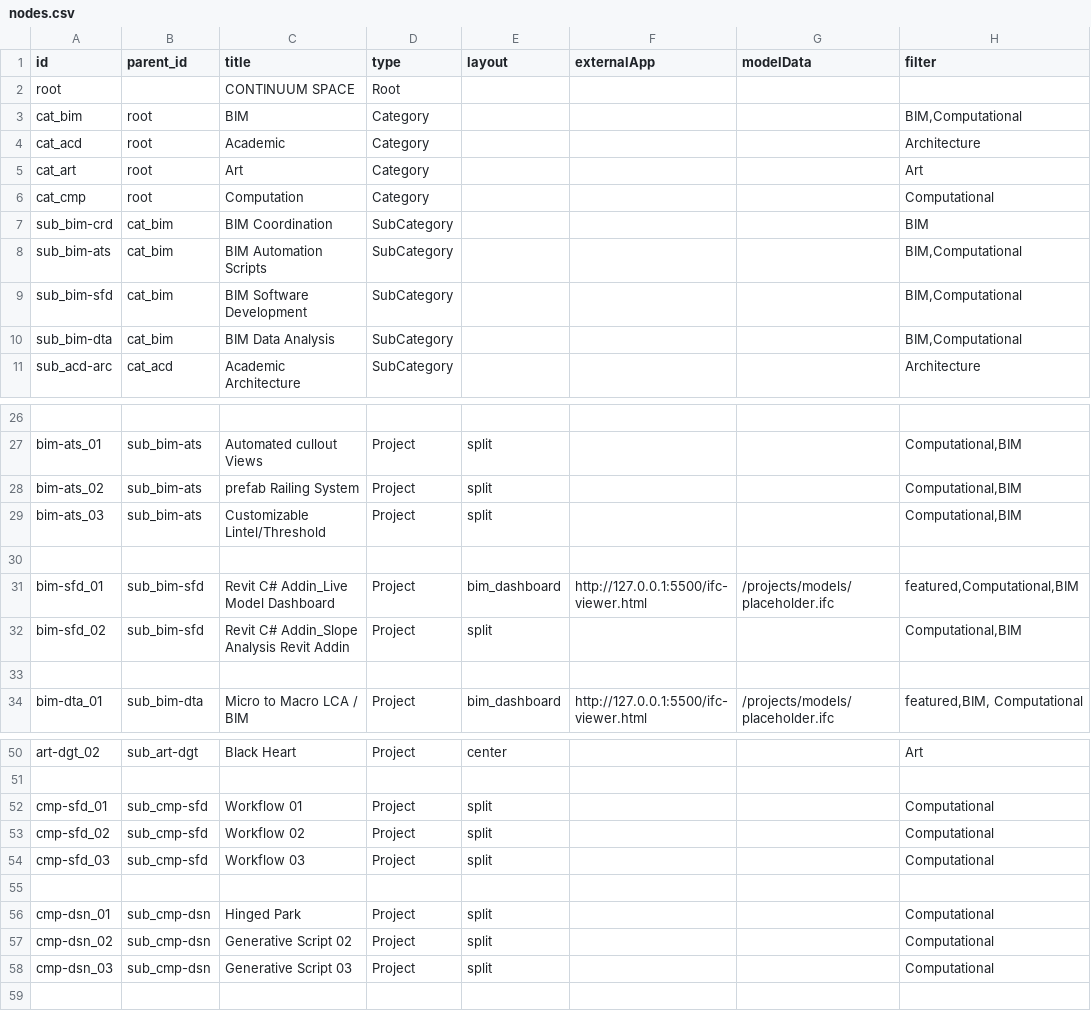
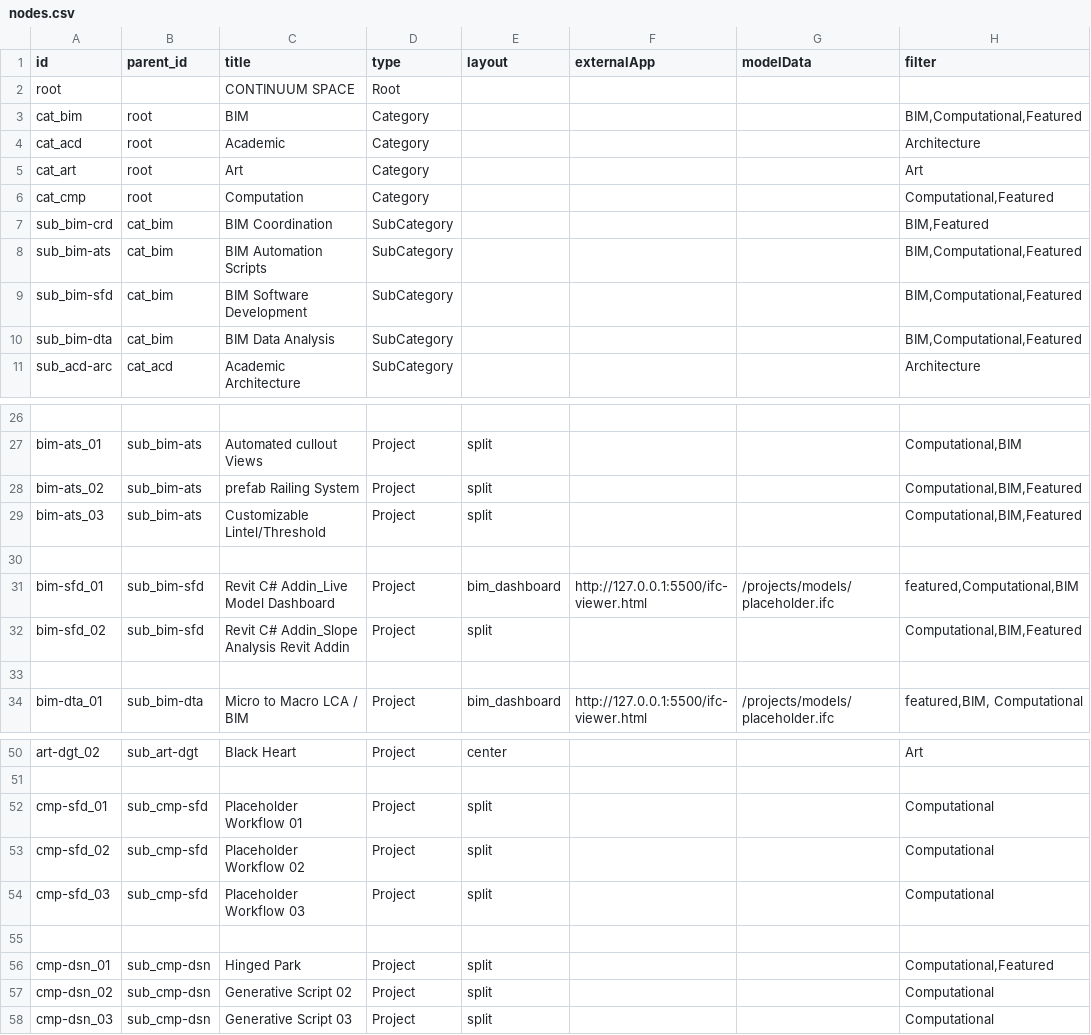
Before and after one commit to ahmedsiliman/continuum-space, a CSV file: data/nodes.csv, drawn as a sheet; only a part is shown, gaps mark what is left out; the diff covers the shown part only; the diff names each change by its address in the sheet, - before the commit and + after, or states it on an @@ line.

```diff
--- a/data/nodes.csv
+++ b/data/nodes.csv
-H3 (filter): BIM,Computational
+H3 (filter): BIM,Computational,Featured
-H6 (filter): Computational
+H6 (filter): Computational,Featured
-H7 (filter): BIM
+H7 (filter): BIM,Featured
-H8:H10 (filter): BIM,Computational
+H8:H10 (filter): BIM,Computational,Featured
-H28:H29 (filter): Computational,BIM
+H28:H29 (filter): Computational,BIM,Featured
-H32 (filter): Computational,BIM
+H32 (filter): Computational,BIM,Featured
-C52 (title): Workflow 01
+C52 (title): Placeholder Workflow 01
-C53 (title): Workflow 02
+C53 (title): Placeholder Workflow 02
-C54 (title): Workflow 03
+C54 (title): Placeholder Workflow 03
-H56 (filter): Computational
+H56 (filter): Computational,Featured
```
Also changed, not shown: 1 edited cell elsewhere in this file, data/project_details.csv, 33 other files.
